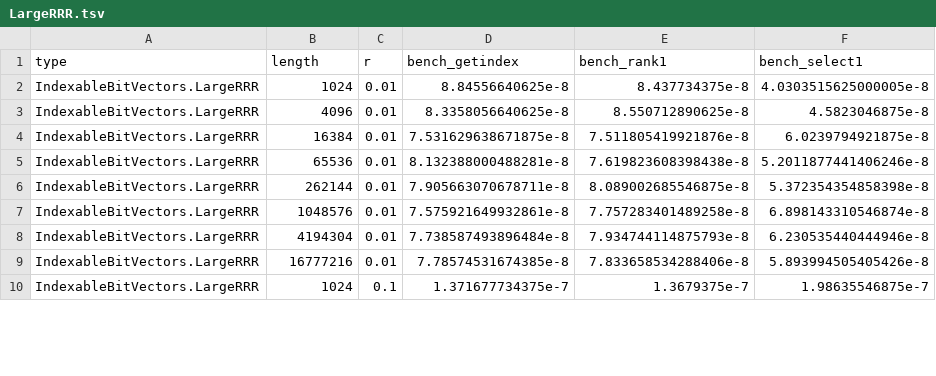
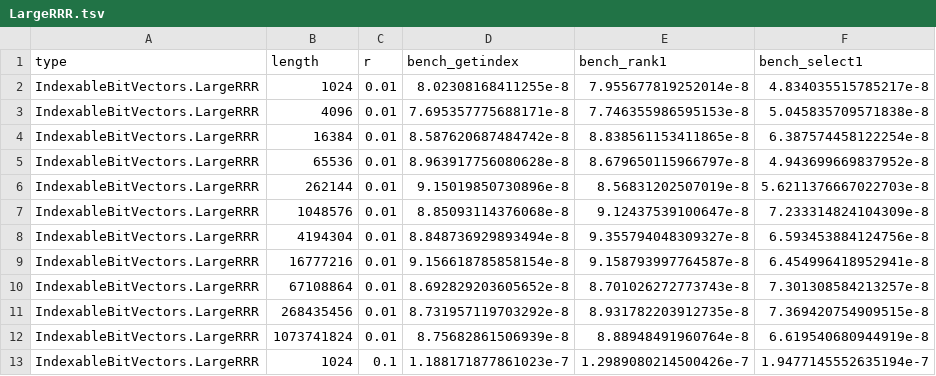
Before and after one commit to BioJulia/IndexableBitVectors.jl, a TSV file: benchmarks/LargeRRR.tsv, drawn as a sheet; only a part is shown; the diff covers the shown part only.

```diff
--- a/benchmarks/LargeRRR.tsv
+++ b/benchmarks/LargeRRR.tsv
@@ -1,10 +1,13 @@
 type	length	r	bench_getindex	bench_rank1	bench_select1
-IndexableBitVectors.LargeRRR	1024	0.01	8.84556640625e-8	8.437734375e-8	4.0303515625000005e-8
-IndexableBitVectors.LargeRRR	4096	0.01	8.3358056640625e-8	8.550712890625e-8	4.5823046875e-8
-IndexableBitVectors.LargeRRR	16384	0.01	7.531629638671875e-8	7.511805419921876e-8	6.0239794921875e-8
-IndexableBitVectors.LargeRRR	65536	0.01	8.132388000488281e-8	7.619823608398438e-8	5.2011877441406246e-8
-IndexableBitVectors.LargeRRR	262144	0.01	7.905663070678711e-8	8.089002685546875e-8	5.372354354858398e-8
-IndexableBitVectors.LargeRRR	1048576	0.01	7.575921649932861e-8	7.757283401489258e-8	6.898143310546874e-8
-IndexableBitVectors.LargeRRR	4194304	0.01	7.738587493896484e-8	7.934744114875793e-8	6.230535440444946e-8
-IndexableBitVectors.LargeRRR	16777216	0.01	7.78574531674385e-8	7.833658534288406e-8	5.893994505405426e-8
-IndexableBitVectors.LargeRRR	1024	0.1	1.371677734375e-7	1.3679375e-7	1.98635546875e-7
+IndexableBitVectors.LargeRRR	1024	0.01	8.02308168411255e-8	7.955677819252014e-8	4.834035515785217e-8
+IndexableBitVectors.LargeRRR	4096	0.01	7.695357775688171e-8	7.746355986595153e-8	5.045835709571838e-8
+IndexableBitVectors.LargeRRR	16384	0.01	8.587620687484742e-8	8.838561153411865e-8	6.387574458122254e-8
+IndexableBitVectors.LargeRRR	65536	0.01	8.963917756080628e-8	8.679650115966797e-8	4.943699669837952e-8
+IndexableBitVectors.LargeRRR	262144	0.01	9.15019850730896e-8	8.56831202507019e-8	5.6211376667022703e-8
+IndexableBitVectors.LargeRRR	1048576	0.01	8.85093114376068e-8	9.12437539100647e-8	7.233314824104309e-8
+IndexableBitVectors.LargeRRR	4194304	0.01	8.848736929893494e-8	9.355794048309327e-8	6.593453884124756e-8
+IndexableBitVectors.LargeRRR	16777216	0.01	9.156618785858154e-8	9.158793997764587e-8	6.454996418952941e-8
+IndexableBitVectors.LargeRRR	67108864	0.01	8.692829203605652e-8	8.701026272773743e-8	7.301308584213257e-8
+IndexableBitVectors.LargeRRR	268435456	0.01	8.731957119703292e-8	8.931782203912735e-8	7.369420754909515e-8
+IndexableBitVectors.LargeRRR	1073741824	0.01	8.75682861506939e-8	8.88948491960764e-8	6.619540680944919e-8
+IndexableBitVectors.LargeRRR	1024	0.1	1.188171877861023e-7	1.2989080214500426e-7	1.9477145552635194e-7
```
Also changed, not shown: 6 added rows and 45 edited cells elsewhere in this file, benchmarks/CompactBitVector.tsv, benchmarks/RRR.tsv, 3 other files.
